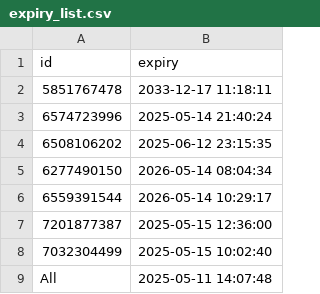
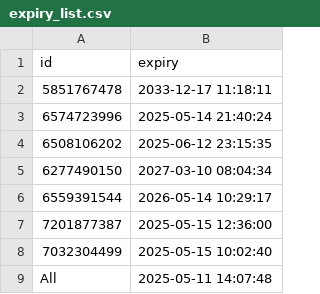
Before and after one commit to iamhers/Vortexcodes, a CSV file: expiry_list.csv, drawn as a sheet.

Commit message:
Update expiry_list.csv via bot

```diff
--- a/expiry_list.csv
+++ b/expiry_list.csv
@@ -4,3 +4,3 @@ id,expiry
 6508106202,2025-06-12 23:15:35
-6277490150,2026-05-14 08:04:34
+6277490150,2027-03-10 08:04:34
 6559391544,2026-05-14 10:29:17
```
